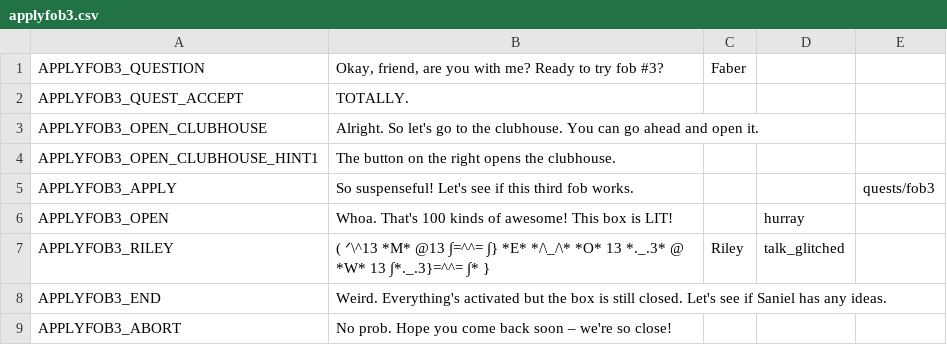
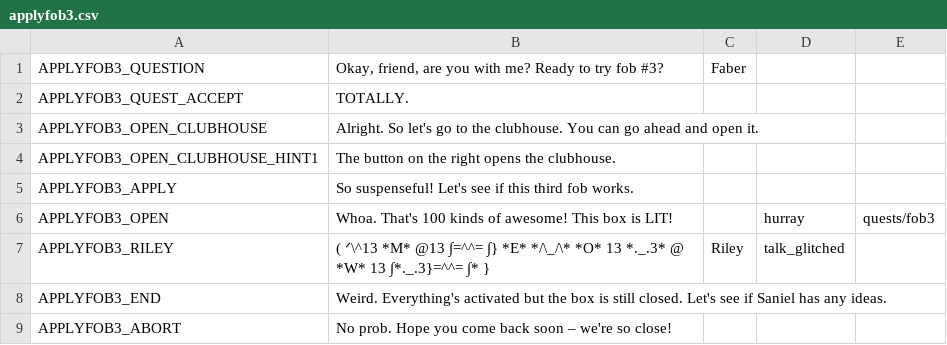
Before and after one commit to endlessm/clubhouse, a CSV file: data/quests_strings/applyfob3.csv, drawn as a sheet.

Commit message:
data: Update quests strings CSV
From sheets: all.

Quests requested for import: all.

```diff
--- a/data/quests_strings/applyfob3.csv
+++ b/data/quests_strings/applyfob3.csv
@@ -4,4 +4,4 @@ APPLYFOB3_OPEN_CLUBHOUSE,Alright. So let's go to the clubhouse. You can go ahead
 APPLYFOB3_OPEN_CLUBHOUSE_HINT1,The button on the right opens the clubhouse. ,,,,
-APPLYFOB3_APPLY,So suspenseful! Let's see if this third fob works.,,,quests/fob3,
-APPLYFOB3_OPEN,Whoa. That's 100 kinds of awesome! This box is LIT!,,hurray,,
+APPLYFOB3_APPLY,So suspenseful! Let's see if this third fob works.,,,,
+APPLYFOB3_OPEN,Whoa. That's 100 kinds of awesome! This box is LIT!,,hurray,quests/fob3,
 APPLYFOB3_RILEY,( ᐟ\^13 *M* @13 ∫=^^= ∫} *E*  */\_/\*  *O* 13 *._.3* @ *W* 13  ∫*._.3}=^^= ∫* },Riley,talk_glitched,,
```
